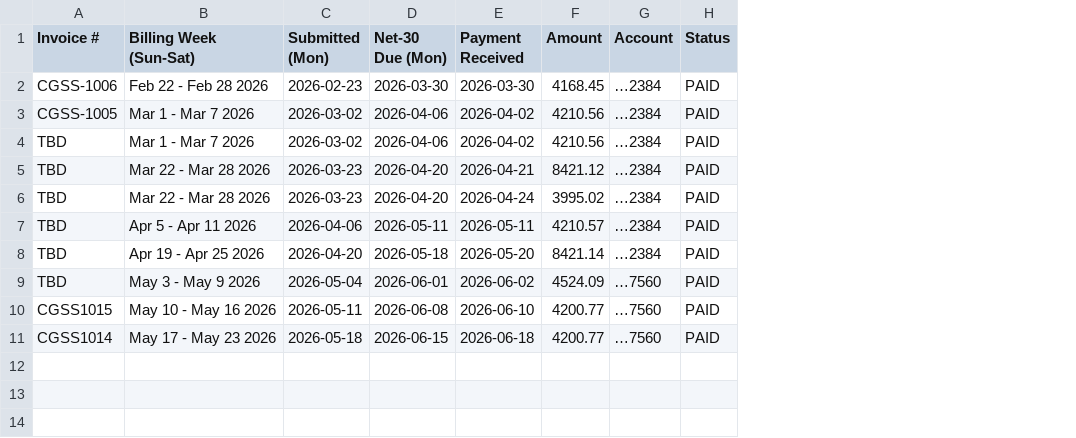
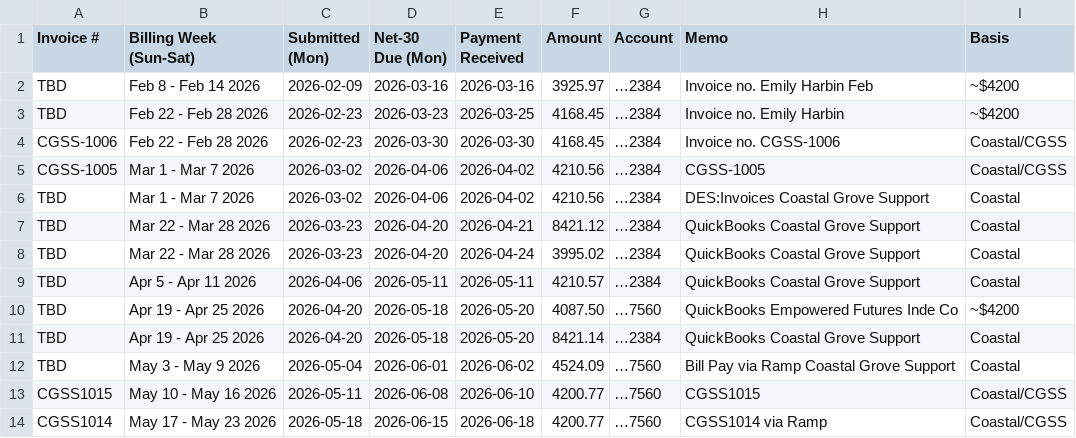
Before and after one commit to Oencisoe/024-099-Agreement, a CSV file: invoice-schedule.csv, drawn as a sheet; removed rows and columns are numbered as before the commit, all else as after; the diff names each change by its address in the sheet, - before the commit and + after, or states it on an @@ line.

```diff
--- a/invoice-schedule.csv
+++ b/invoice-schedule.csv
-column H (Status), rows 2-11: all PAID
+column H (Memo), rows 4-9: Invoice no. CGSS-1006 | CGSS-1005 | DES:Invoices Coastal Grove Support | QuickBooks Coastal Grove Support | QuickBooks Coastal Grove Support | QuickBooks Coastal Grove Support; rows 11-14: QuickBooks Coastal Grove Support | Bill Pay via Ramp Coastal Grove Support | CGSS1015 | CGSS1014 via Ramp
+column I (Basis), rows 4-9: Coastal/CGSS | Coastal/CGSS | Coastal | Coastal | Coastal | Coastal; rows 11-14: Coastal | Coastal | Coastal/CGSS | Coastal/CGSS
+row 2: TBD | Feb 8 - Feb 14 2026 | 2026-02-09 | 2026-03-16 | 2026-03-16 | 3925.97 | …2384 | Invoice no. Emily Harbin Feb | ~$4200
+row 3: TBD | Feb 22 - Feb 28 2026 | 2026-02-23 | 2026-03-23 | 2026-03-25 | 4168.45 | …2384 | Invoice no. Emily Harbin | ~$4200
+row 10: TBD | Apr 19 - Apr 25 2026 | 2026-04-20 | 2026-05-18 | 2026-05-20 | 4087.50 | …7560 | QuickBooks Empowered Futures Inde Co | ~$4200
```
Also changed, not shown: 1 other file.
